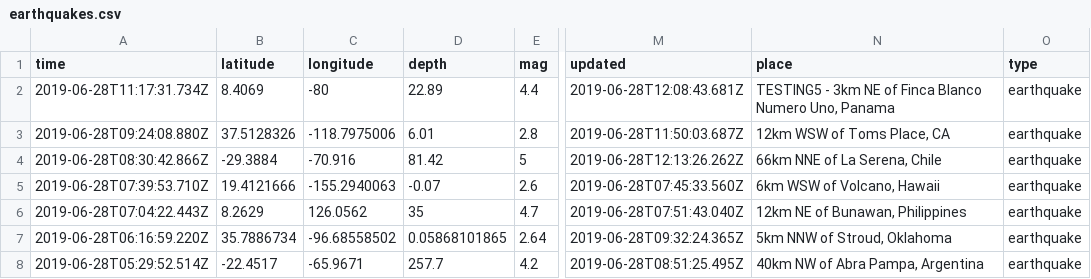
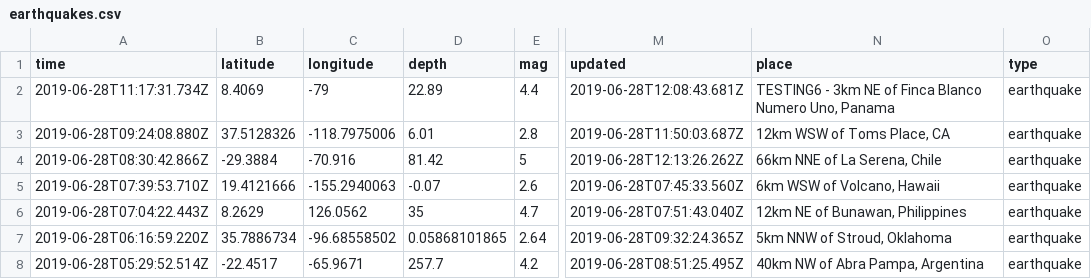
Before and after one commit to WayneWhitley/github-pages-with-jekyll, a CSV file: earthquakes.csv, drawn as a sheet; only a part is shown, gaps mark what is left out; the diff names each change by its address in the sheet, - before the commit and + after, or states it on an @@ line.

Commit message:
Update earthquakes.csv

```diff
--- a/earthquakes.csv
+++ b/earthquakes.csv
-C2 (longitude): -80
+C2 (longitude): -79
-N2 (place): TESTING5 - 3km…
+N2 (place): TESTING6 - 3km…
```
